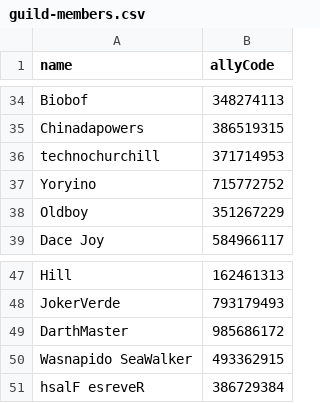
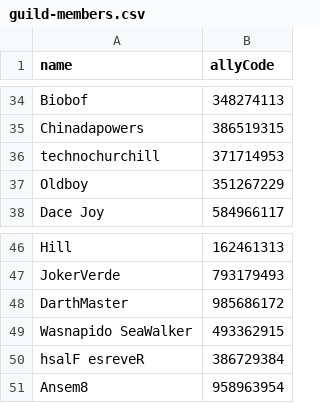
Before and after one commit to maathjtmfaselli/maathjtmfaselli.github.io, a CSV file: data/guild/guild-members.csv, drawn as a sheet; only a part is shown, gaps mark what is left out; removed rows and columns are numbered as before the commit, all else as after; the diff names each change by its address in the sheet, - before the commit and + after, or states it on an @@ line.

Commit message:
guild data update

```diff
--- a/data/guild/guild-members.csv
+++ b/data/guild/guild-members.csv
-row 37: Yoryino | 715772752
+row 51: Ansem8 | 958963954
```
Also changed, not shown: 3 other files.
